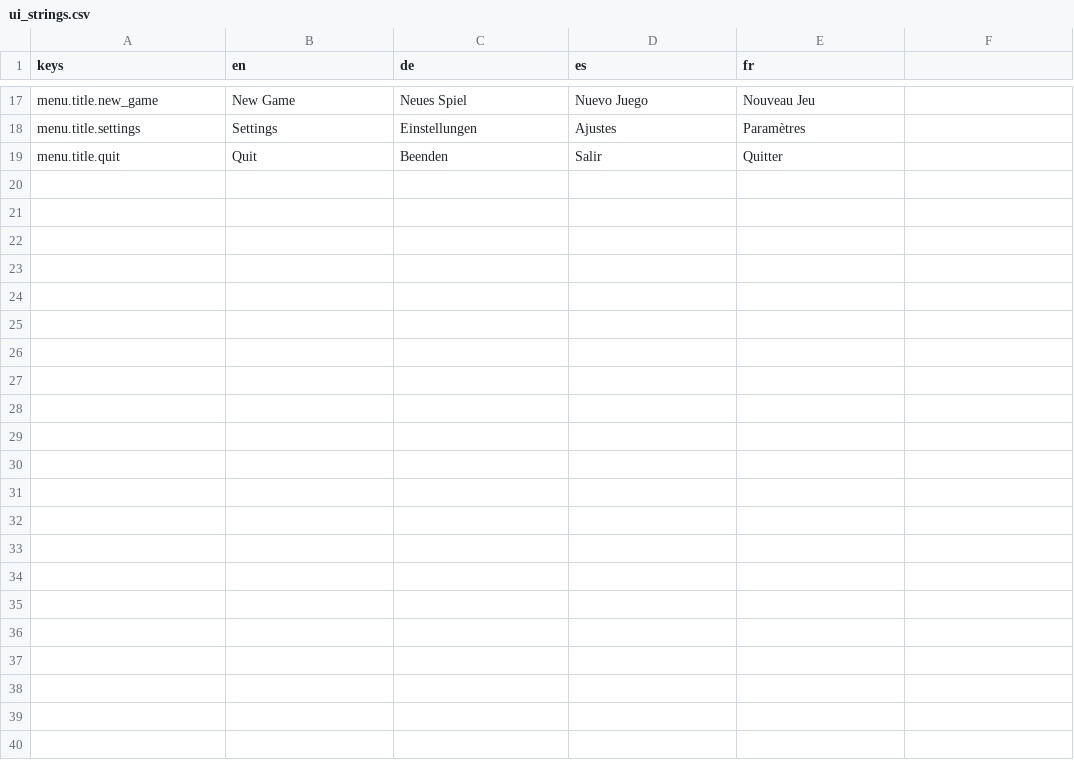
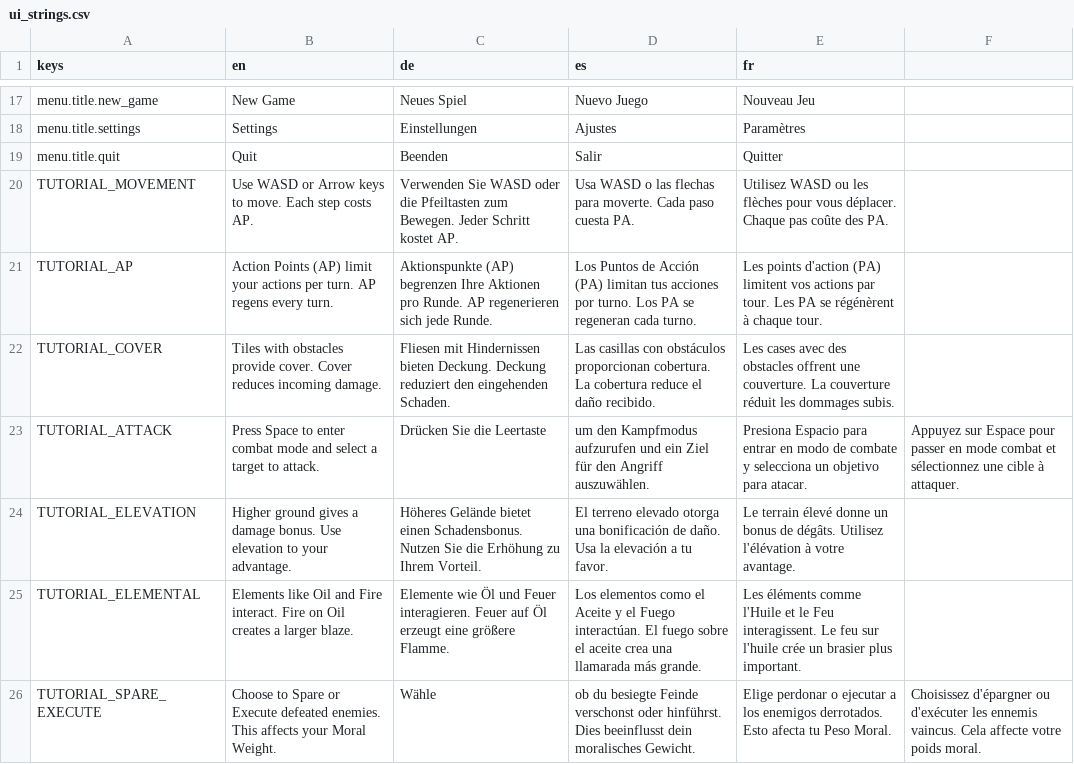
Before and after one commit to niyazmft/emberfall, a CSV file: localization/ui_strings.csv, drawn as a sheet; only a part is shown, gaps mark what is left out; the diff names each change by its address in the sheet, - before the commit and + after, or states it on an @@ line.

```diff
--- a/localization/ui_strings.csv
+++ b/localization/ui_strings.csv
+row 20: TUTORIAL_MOVEMENT | Use WASD or Arrow keys to move. Each step costs AP. | Verwenden Sie WASD oder die Pfeiltasten zum Bewegen. Jeder Schritt kostet AP. | Usa WASD o las flechas para moverte. Cada paso cuesta PA. | Utilisez WASD ou les flèches pour vous déplacer. Chaque pas coûte des PA.
+row 21: TUTORIAL_AP | Action Points (AP) limit your actions per turn. AP regens every turn. | Aktionspunkte (AP) begrenzen Ihre Aktionen pro Runde. AP regenerieren sich jede Runde. | Los Puntos de Acción (PA) limitan tus acciones por turno. Los PA se regeneran cada turno. | Les points d'action (PA) limitent vos actions par tour. Les PA se régénèrent à chaque tour.
+row 22: TUTORIAL_COVER | Tiles with obstacles provide cover. Cover reduces incoming damage. | Fliesen mit Hindernissen bieten Deckung. Deckung reduziert den eingehenden Schaden. | Las casillas con obstáculos proporcionan cobertura. La cobertura reduce el daño recibido. | Les cases avec des obstacles offrent une couverture. La couverture réduit les dommages subis.
+row 23: TUTORIAL_ATTACK | Press Space to enter combat mode and select a target to attack. | Drücken Sie die Leertaste | um den Kampfmodus aufzurufen und ein Ziel für den Angriff auszuwählen. | Presiona Espacio para entrar en modo de combate y selecciona un objetivo para atacar. | Appuyez sur Espace pour passer en mode combat et sélectionnez une cible à attaquer.
+row 24: TUTORIAL_ELEVATION | Higher ground gives a damage bonus. Use elevation to your advantage. | Höheres Gelände bietet einen Schadensbonus. Nutzen Sie die Erhöhung zu Ihrem Vorteil. | El terreno elevado otorga una bonificación de daño. Usa la elevación a tu favor. | Le terrain élevé donne un bonus de dégâts. Utilisez l'élévation à votre avantage.
+row 25: TUTORIAL_ELEMENTAL | Elements like Oil and Fire interact. Fire on Oil creates a larger blaze. | Elemente wie Öl und Feuer interagieren. Feuer auf Öl erzeugt eine größere Flamme. | Los elementos como el Aceite y el Fuego interactúan. El fuego sobre el aceite crea una llamarada más grande. | Les éléments comme l'Huile et le Feu interagissent. Le feu sur l'huile crée un brasier plus important.
+row 26: TUTORIAL_SPARE_EXECUTE | Choose to Spare or Execute defeated enemies. This affects your Moral Weight. | Wähle | ob du besiegte Feinde verschonst oder hinführst. Dies beeinflusst dein moralisches Gewicht. | Elige perdonar o ejecutar a los enemigos derrotados. Esto afecta tu Peso Moral. | Choisissez d'épargner ou d'exécuter les ennemis vaincus. Cela affecte votre poids moral.
```
Also changed, not shown: 9 other files.
